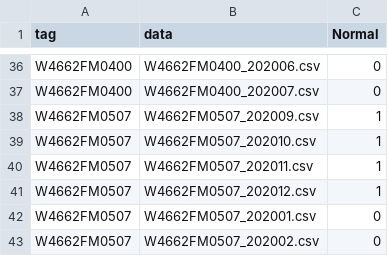
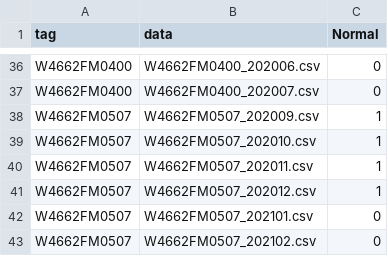
Before and after one commit to owen198/csc_domain_adaptation, a CSV file: csc_w4.csv, drawn as a sheet; only a part is shown, gaps mark what is left out.

Commit message:
add nodes

```diff
--- a/csc_w4.csv
+++ b/csc_w4.csv
@@ -41,3 +41,3 @@ W4662FM0507,W4662FM0507_202011.csv,1
 W4662FM0507,W4662FM0507_202012.csv,1
-W4662FM0507,W4662FM0507_202001.csv,0
-W4662FM0507,W4662FM0507_202002.csv,0
+W4662FM0507,W4662FM0507_202101.csv,0
+W4662FM0507,W4662FM0507_202102.csv,0
```
